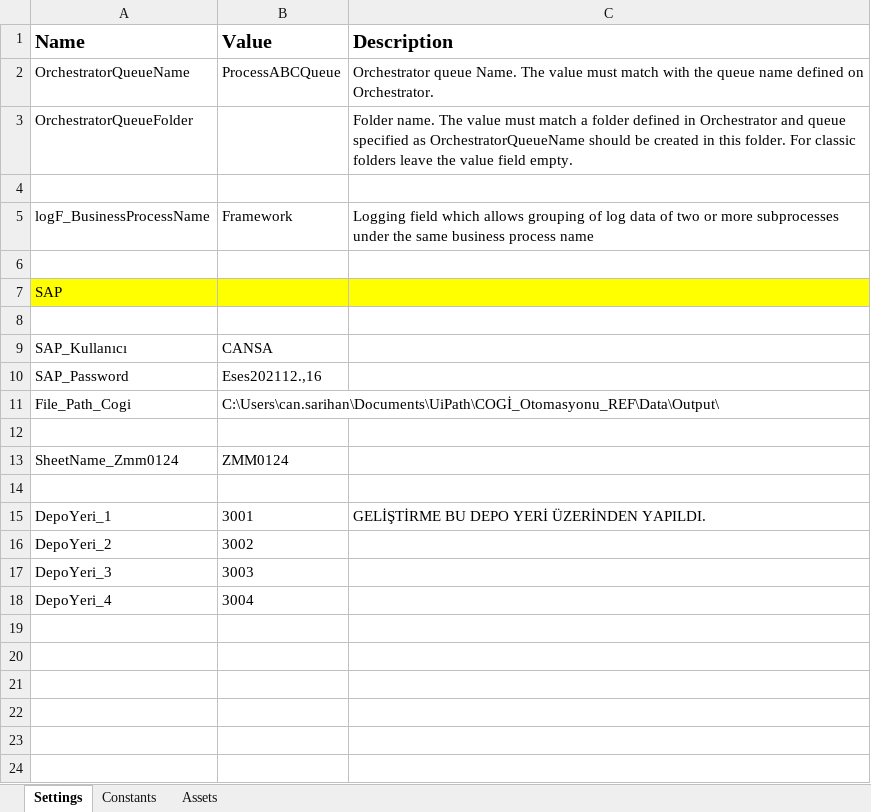
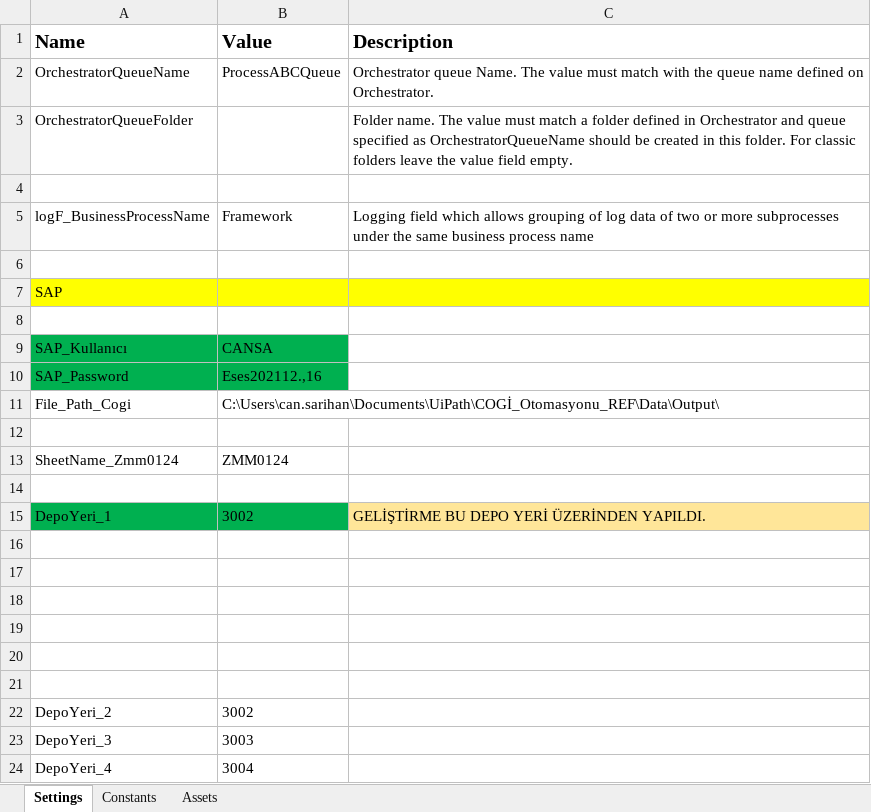
Before and after one commit to sarican12/Cogi_REF, an Excel workbook: Data/Config.xlsx, sheet Settings, drawn as a sheet; values as stored, in another font and other column widths than the file's, no borders; the diff names each change by its address in the sheet, - before the commit and + after, or states it on an @@ line.

```diff
--- a/Data/Config.xlsx (sheet Settings)
+++ b/Data/Config.xlsx (sheet Settings)
-A9:B10 fill: none
+A9:B10 fill: #00B050
-A15:B15 fill: none
+A15:B15 fill: #00B050
-B15 (Value): 3001
+B15 (Value): 3002
-C15 fill: none
+C15 fill: #FFE699
+row 16: (empty)
+row 17: (empty)
+row 18: (empty)
+row 19: (empty)
+row 20: (empty)
+row 21: (empty)
```
Also changed, not shown: 7 other files.
